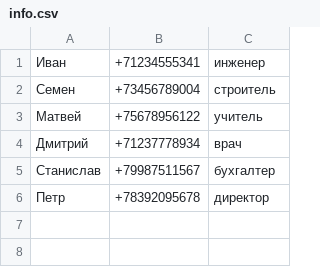
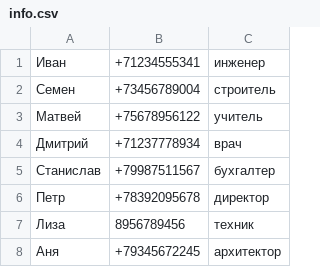
Before and after one commit to Lilith-Milante/LessonsPy_Chmonya, a CSV file: Lesson8_HW/info.csv, drawn as a sheet; the diff names each change by its address in the sheet, - before the commit and + after, or states it on an @@ line.

```diff
--- a/Lesson8_HW/info.csv
+++ b/Lesson8_HW/info.csv
+row 7: Лиза | 8956789456 | техник
+row 8: Аня | +79345672245 | архитектор
```
Also changed, not shown: 4 other files.
